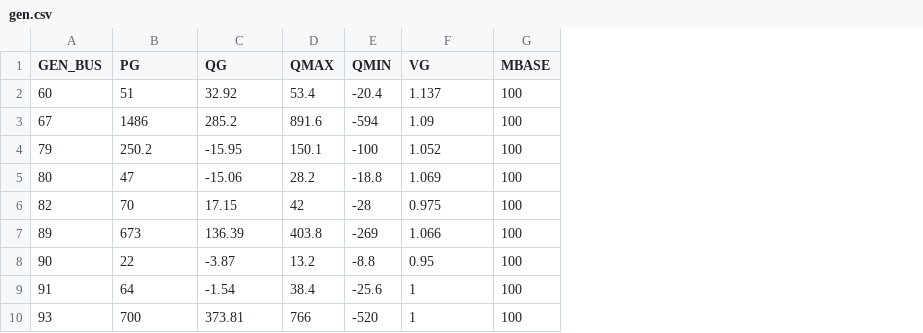
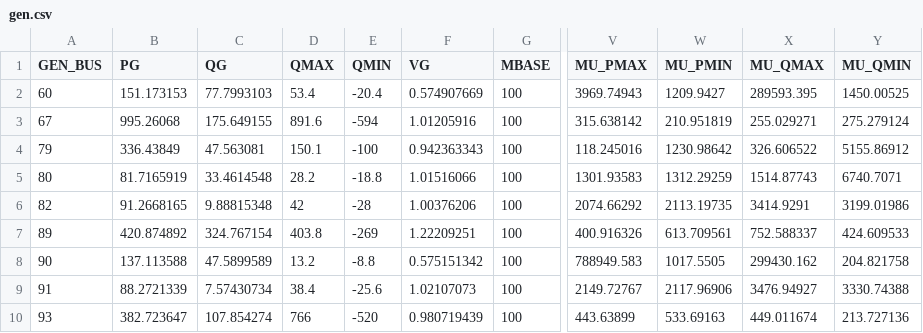
Before and after one commit to caseformat/ieee145, a CSV file: gen.csv, drawn as a sheet; only a part is shown, gaps mark what is left out; the diff covers the shown part only; the diff names each change by its address in the sheet, - before the commit and + after, or states it on an @@ line.

```diff
--- a/gen.csv
+++ b/gen.csv
+column V (MU_PMAX), rows 2-10: 3969.74943 | 315.638142 | 118.245016 | 1301.93583 | 2074.66292 | 400.916326 | 788949.583 | 2149.72767 | 443.63899
+column W (MU_PMIN), rows 2-10: 1209.9427 | 210.951819 | 1230.98642 | 1312.29259 | 2113.19735 | 613.709561 | 1017.5505 | 2117.96906 | 533.69163
+column X (MU_QMAX), rows 2-10: 289593.395 | 255.029271 | 326.606522 | 1514.87743 | 3414.9291 | 752.588337 | 299430.162 | 3476.94927 | 449.011674
+column Y (MU_QMIN), rows 2-10: 1450.00525 | 275.279124 | 5155.86912 | 6740.7071 | 3199.01986 | 424.609533 | 204.821758 | 3330.74388 | 213.727136
-B2 (PG): 51
+B2 (PG): 151.173153
-C2 (QG): 32.92
+C2 (QG): 77.7993103
-F2 (VG): 1.137
+F2 (VG): 0.574907669
-B3 (PG): 1486
+B3 (PG): 995.26068
-C3 (QG): 285.2
+C3 (QG): 175.649155
-F3 (VG): 1.09
+F3 (VG): 1.01205916
-B4 (PG): 250.2
+B4 (PG): 336.43849
-C4 (QG): -15.95
+C4 (QG): 47.563081
-F4 (VG): 1.052
+F4 (VG): 0.942363343
-B5 (PG): 47
+B5 (PG): 81.7165919
-C5 (QG): -15.06
+C5 (QG): 33.4614548
-F5 (VG): 1.069
+F5 (VG): 1.01516066
-B6 (PG): 70
+B6 (PG): 91.2668165
-C6 (QG): 17.15
+C6 (QG): 9.88815348
-F6 (VG): 0.975
+F6 (VG): 1.00376206
-B7 (PG): 673
+B7 (PG): 420.874892
-C7 (QG): 136.39
+C7 (QG): 324.767154
-F7 (VG): 1.066
+F7 (VG): 1.22209251
-B8 (PG): 22
+B8 (PG): 137.113588
-C8 (QG): -3.87
+C8 (QG): 47.5899589
-F8 (VG): 0.95
+F8 (VG): 0.575151342
-B9 (PG): 64
+B9 (PG): 88.2721339
-C9 (QG): -1.54
+C9 (QG): 7.57430734
-F9 (VG): 1
+F9 (VG): 1.02107073
-B10 (PG): 700
+B10 (PG): 382.723647
-C10 (QG): 373.81
+C10 (QG): 107.854274
-F10 (VG): 1
+F10 (VG): 0.980719439
```
Also changed, not shown: 123 edited cells elsewhere in this file, 2 other files.
